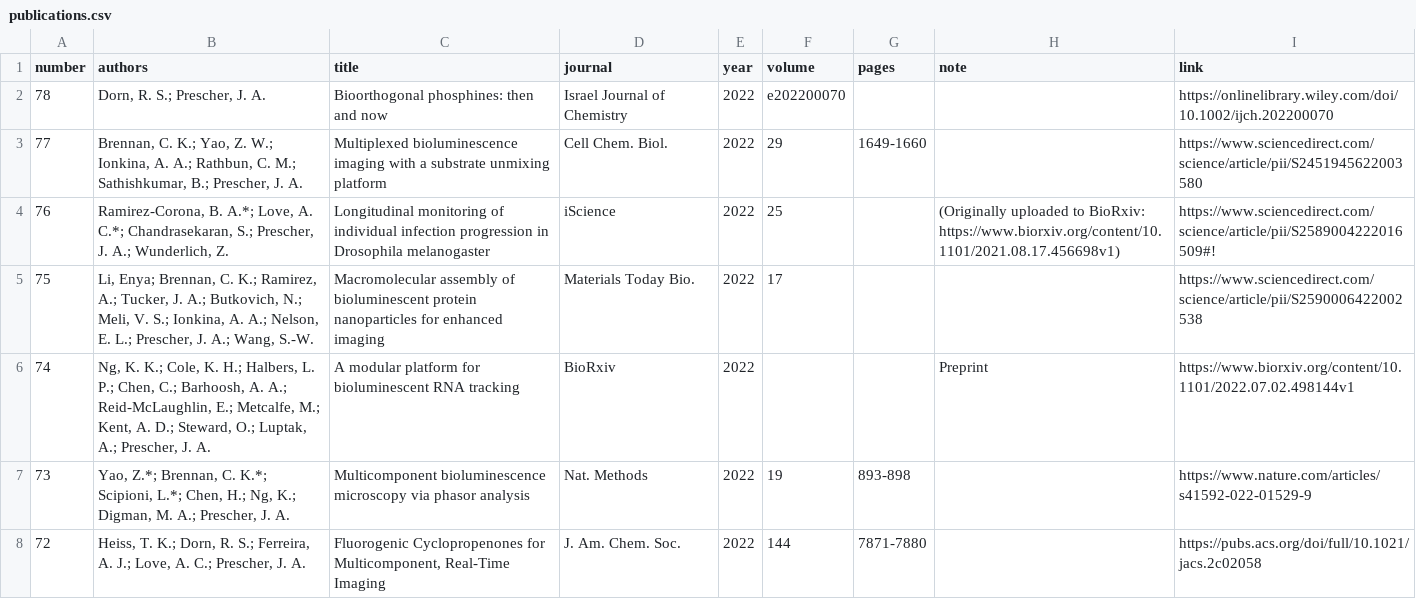
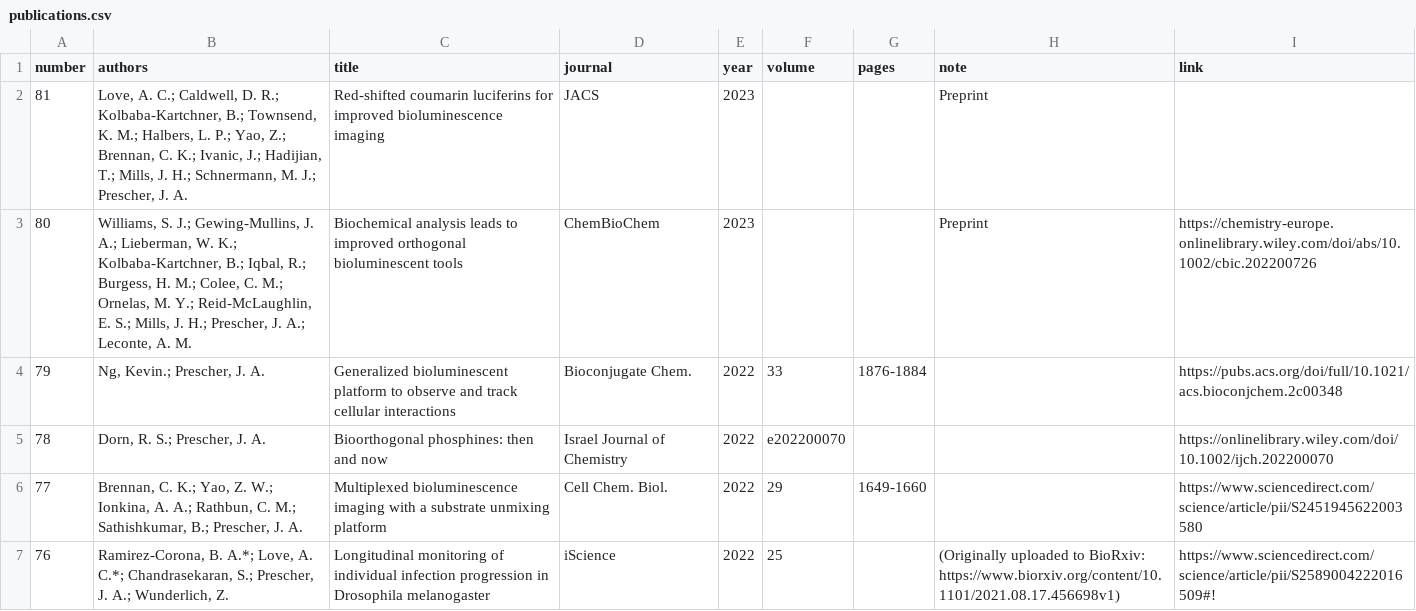
Before and after one commit to c-bun/Prescher-Lab-Site, a CSV file: _data/publications.csv, drawn as a sheet; only a part is shown; the shorter side is filled out with more unchanged rows.

Commit message:
PrescherLab_January2023_Update1

```diff
--- a/_data/publications.csv
+++ b/_data/publications.csv
@@ -1,2 +1,5 @@
 number,authors,title,journal,year,volume,pages,note,link
+81,"Love, A. C.; Caldwell, D. R.; Kolbaba-Kartchner, B.; Townsend, K. M.; Halbers, L. P.; Yao, Z.; Brennan, C. K.; Ivanic, J.; Hadijian, T.; Mills, J. H.; Schnermann, M. J.; Prescher, J. A.",Red-shifted coumarin luciferins for improved bioluminescence imaging,JACS,2023,,,Preprint,
+80,"Williams, S. J.; Gewing-Mullins, J. A.; Lieberman, W. K.; Kolbaba-Kartchner, B.; Iqbal, R.; Burgess, H. M.; Colee, C. M.; Ornelas, M. Y.; Reid-McLaughlin, E. S.; Mills, J. H.; Prescher, J. A.; Leconte, A. M.",Biochemical analysis leads to improved orthogonal bioluminescent tools,ChemBioChem,2023,,,Preprint,https://chemistry-europe.onlinelibrary.wiley.com/doi/abs/10.1002/cbic.202200726
+79,"Ng, Kevin.; Prescher, J. A.",Generalized bioluminescent platform to observe and track cellular interactions,Bioconjugate Chem.,2022,33,1876-1884,,https://pubs.acs.org/doi/full/10.1021/acs.bioconjchem.2c00348
 78,"Dorn, R. S.; Prescher, J. A.",Bioorthogonal phosphines: then and now,Israel Journal of Chemistry,2022,e202200070,,,https://onlinelibrary.wiley.com/doi/10.1002/ijch.202200070
```
Also changed, not shown: _data/group.csv, 8 other files.
